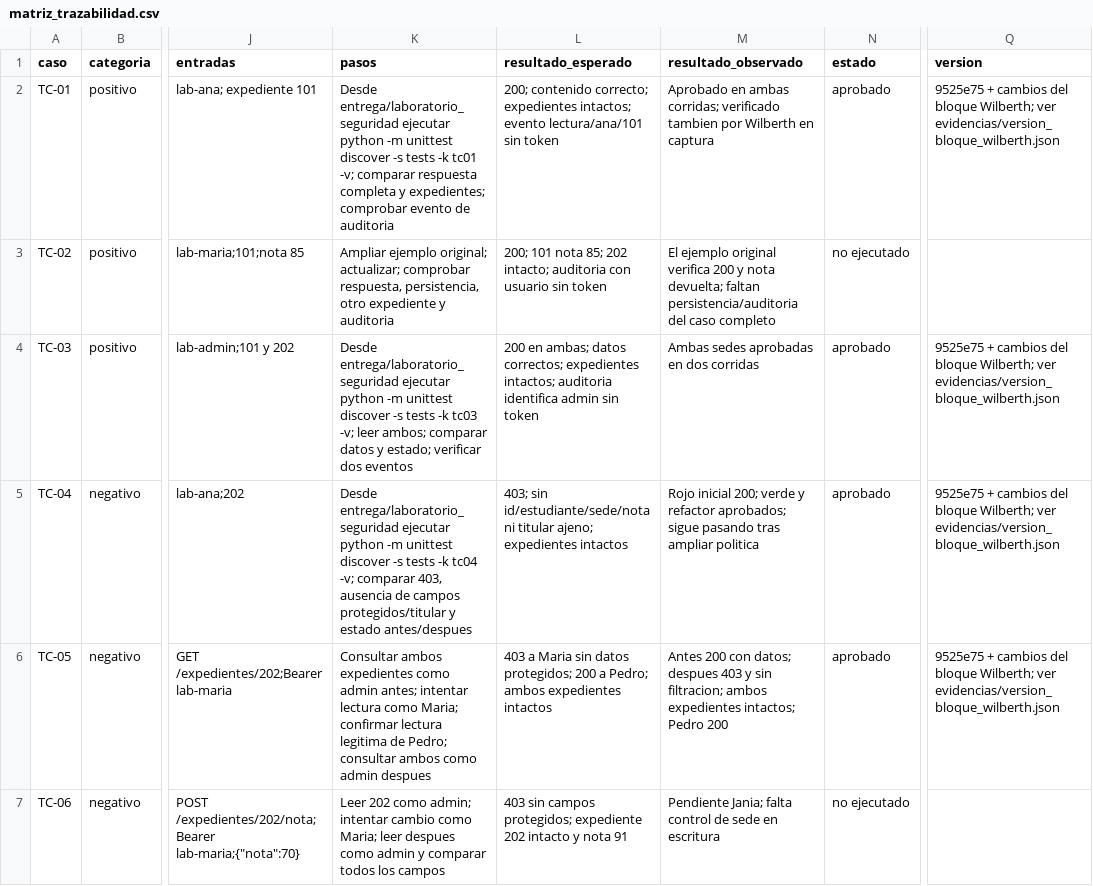
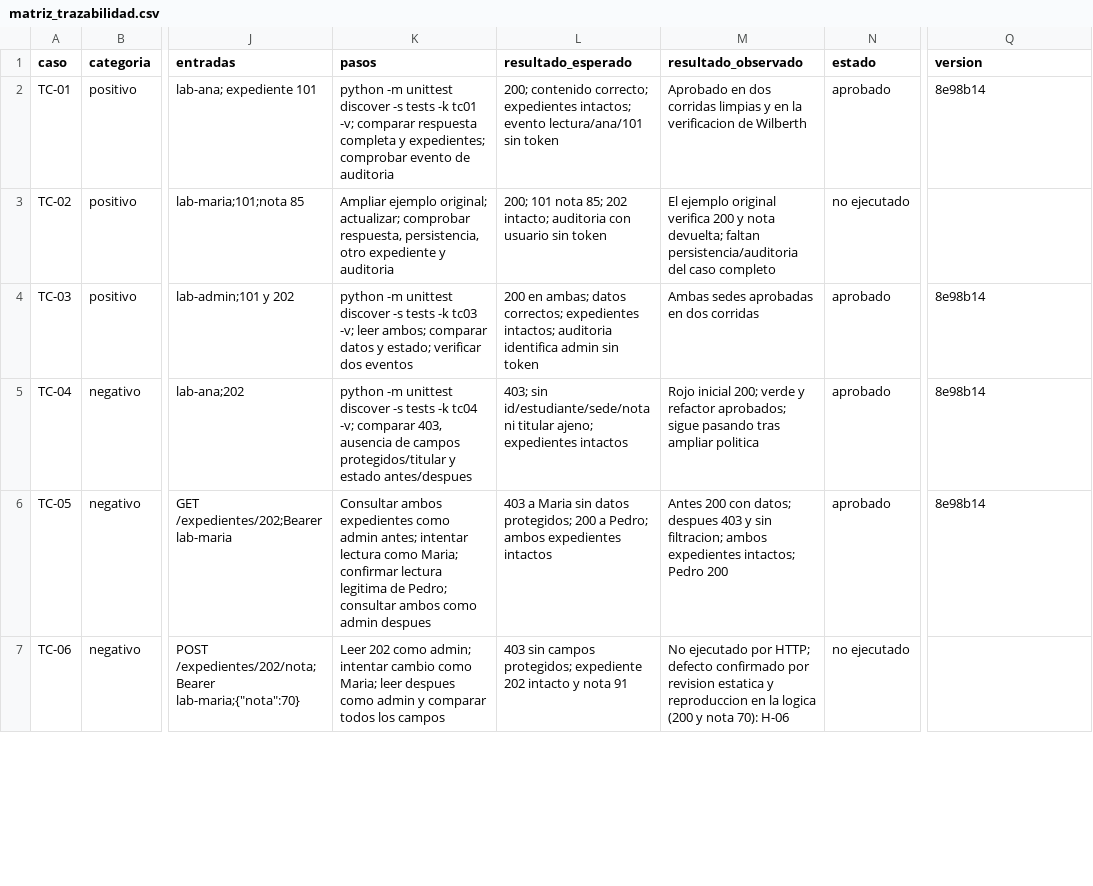
Before and after one commit to WGuillenDev/laboratorio-pruebas-seguridad, a CSV file: entrega/matriz_trazabilidad.csv, drawn as a sheet; only a part is shown, gaps mark what is left out; the diff covers the shown part only; the diff names each change by its address in the sheet, - before the commit and + after, or states it on an @@ line.

```diff
--- a/entrega/matriz_trazabilidad.csv
+++ b/entrega/matriz_trazabilidad.csv
-K2 (pasos): Desde entrega/laboratorio_seguridad ejecutar python -m…
+K2 (pasos): python -m…
-M2 (resultado_observado): Aprobado en ambas corridas; verificado tambien por Wilberth en captura
+M2 (resultado_observado): Aprobado en dos corridas limpias y en la verificacion de Wilberth
-Q2 (version): 9525e75 + cambios del bloque Wilberth; ver evidencias/version_bloque_wilberth.json
+Q2 (version): 8e98b14
-K4 (pasos): Desde entrega/laboratorio_seguridad ejecutar python -m…
+K4 (pasos): python -m…
-Q4:Q6 (version): 9525e75 + cambios del bloque Wilberth; ver evidencias/version_bloque_wilberth.json
+Q4:Q6 (version): 8e98b14
-K5 (pasos): Desde entrega/laboratorio_seguridad ejecutar python -m…
+K5 (pasos): python -m…
-M7 (resultado_observado): Pendiente Jania; falta control de sede en escritura
+M7 (resultado_observado): No ejecutado por HTTP; defecto confirmado por revision estatica y reproduccion en la logica (200 y nota 70): H-06
```
Also changed, not shown: 5 edited cells elsewhere in this file, entrega/hallazgos.csv, 1 other file.
